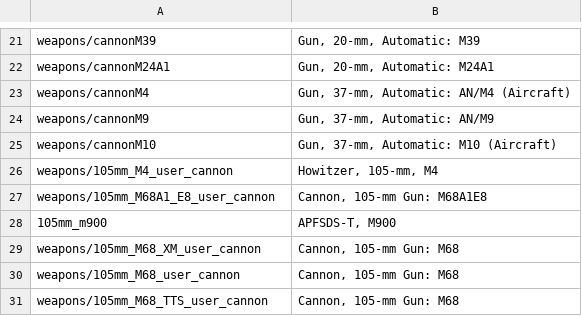
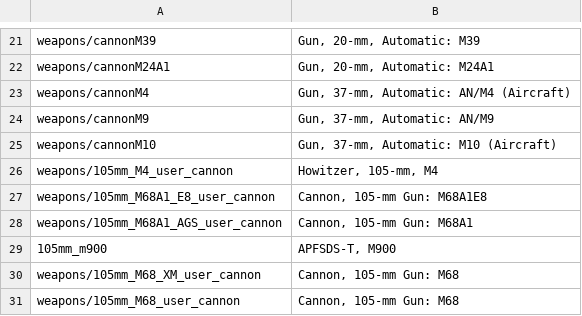
Before and after one commit to kleinerPanzer/WT-Custom-Localization, a CSV file: MOD_weapons_usa_guns_cannons.csv, drawn as a sheet; only a part is shown, gaps mark what is left out; the shorter side is filled out with more unchanged rows; the diff names each change by its address in the sheet, - before the commit and + after, or states it on an @@ line.

```diff
--- a/MOD_weapons_usa_guns_cannons.csv
+++ b/MOD_weapons_usa_guns_cannons.csv
+row 28: weapons/105mm_M68A1_AGS_user_cannon | Cannon, 105-mm Gun: M68A1
```
Also changed, not shown: MOD_units_uk_army.csv, MOD_units_uk_export.csv, 7 other files.
